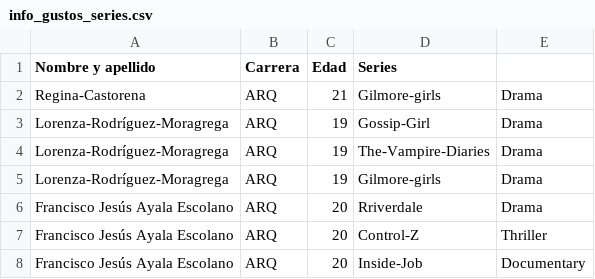
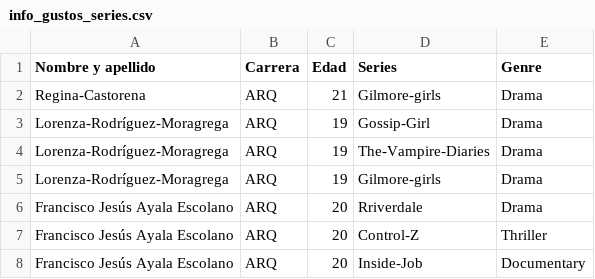
Before and after one commit to SALV19/ConsumoCultural, a CSV file: components/info_gustos_series.csv, drawn as a sheet; only a part is shown.

```diff
--- a/components/info_gustos_series.csv
+++ b/components/info_gustos_series.csv
@@ -1,2 +1,2 @@
-Nombre y apellido,Carrera,Edad,Series ,
+Nombre y apellido,Carrera,Edad,Series,Genre
 Regina-Castorena,ARQ,21,Gilmore-girls,Drama
```
Also changed, not shown: components/info_gustos_videojuegos.csv, 4 other files.
